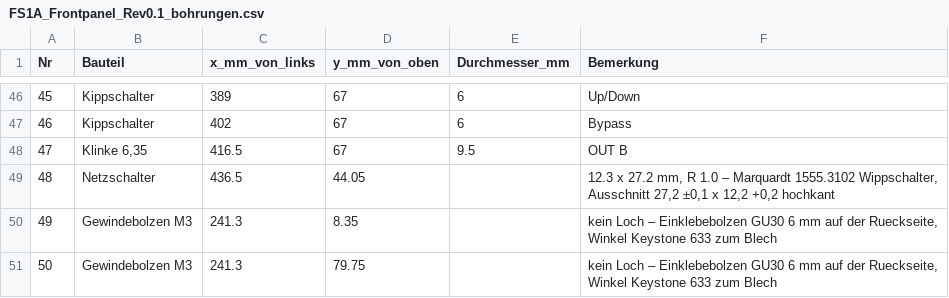
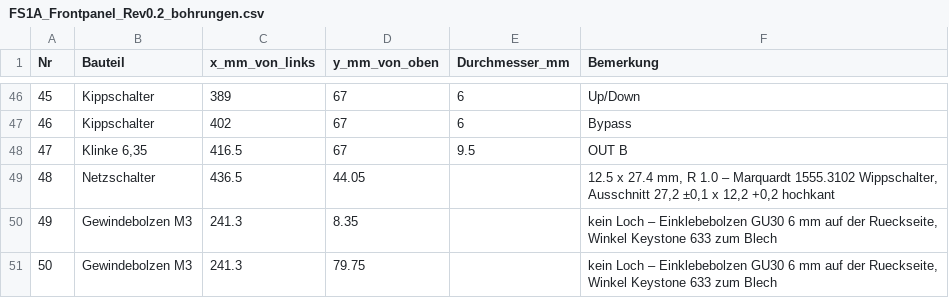
Before and after one commit to dslmande/Casedesigns, a CSV file: FS-1A-Frequency-Shifter/FS1A_Frontpanel_Rev0.2_bohrungen.csv (was FS-1A-Frequency-Shifter/FS1A_Frontpanel_Rev0.1_bohrungen.csv), drawn as a sheet; only a part is shown, gaps mark what is left out.

```diff
--- a/FS-1A-Frequency-Shifter/FS1A_Frontpanel_Rev0.1_bohrungen.csv
+++ b/FS-1A-Frequency-Shifter/FS1A_Frontpanel_Rev0.2_bohrungen.csv
@@ -48,3 +48,3 @@ Nr;Bauteil;x_mm_von_links;y_mm_von_oben;Durchmesser_mm;Bemerkung
 47;Klinke 6,35;416.5;67;9.5;OUT B
-48;Netzschalter;436.5;44.05;;12.3 x 27.2 mm, R 1.0 – Marquardt 1555.3102 Wippschalter, Ausschnitt 27,2 ±0,1 x 12,2 +0,2 hochkant
+48;Netzschalter;436.5;44.05;;12.5 x 27.4 mm, R 1.0 – Marquardt 1555.3102 Wippschalter, Ausschnitt 27,2 ±0,1 x 12,2 +0,2 hochkant
 49;Gewindebolzen M3;241.3;8.35;;kein Loch – Einklebebolzen GU30 6 mm auf der Rueckseite, Winkel Keystone 633 zum Blech
```
Also changed, not shown: 42 other files.
